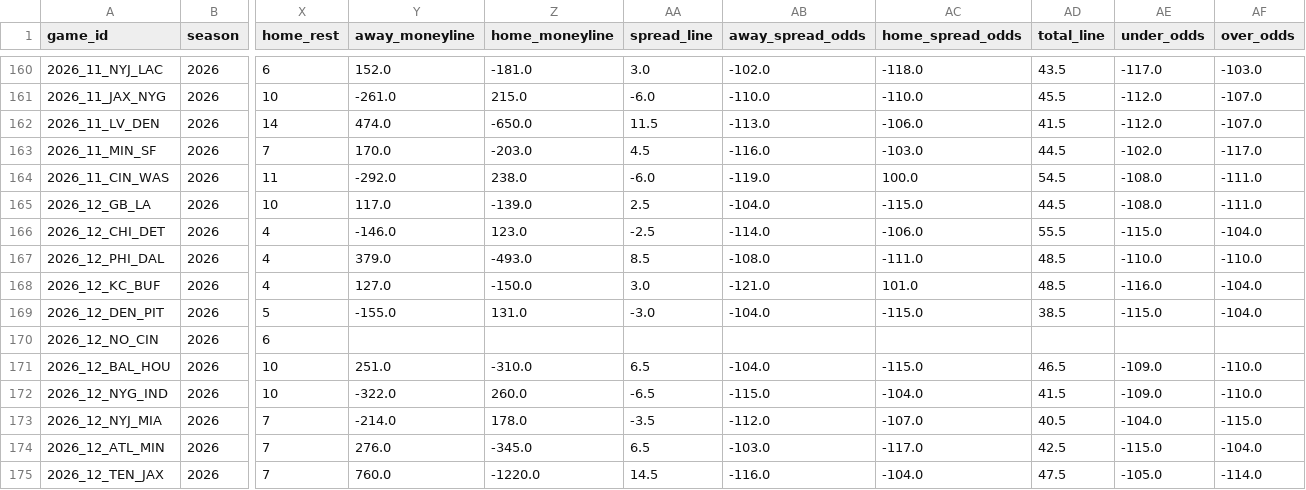
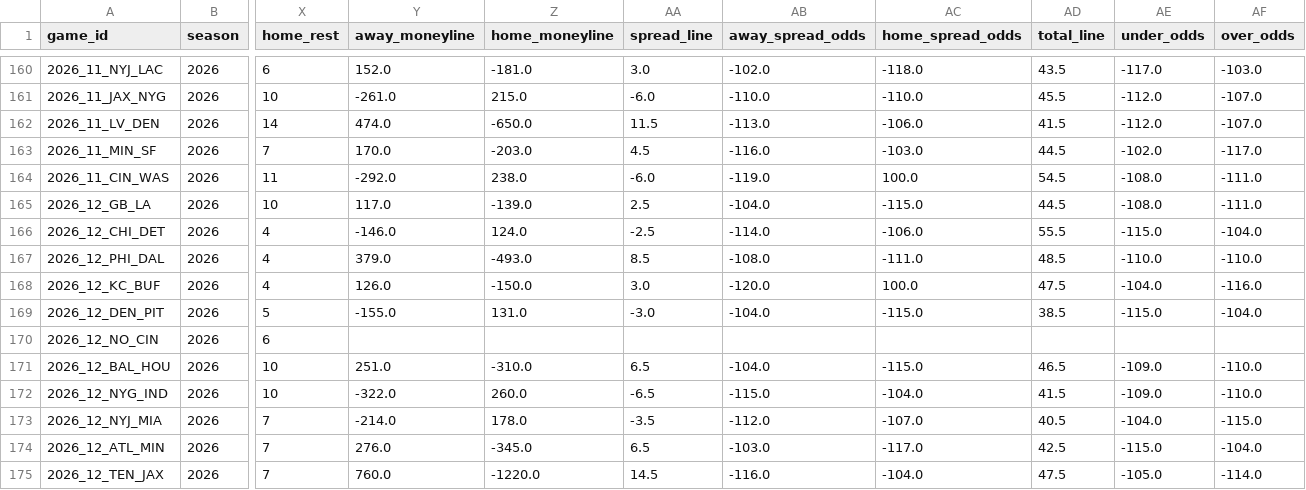
Before and after one commit to turernt/nfl-ai-predictor, a CSV file: data/schedules.csv, drawn as a sheet; only a part is shown, gaps mark what is left out; the diff names each change by its address in the sheet, - before the commit and + after, or states it on an @@ line.

```diff
--- a/data/schedules.csv
+++ b/data/schedules.csv
-Z166 (home_moneyline): 123.0
+Z166 (home_moneyline): 124.0
-Y168 (away_moneyline): 127.0
+Y168 (away_moneyline): 126.0
-AB168 (away_spread_odds): -121.0
+AB168 (away_spread_odds): -120.0
-AC168 (home_spread_odds): 101.0
+AC168 (home_spread_odds): 100.0
-AD168 (total_line): 48.5
+AD168 (total_line): 47.5
-AE168 (under_odds): -116.0
+AE168 (under_odds): -104.0
-AF168 (over_odds): -104.0
+AF168 (over_odds): -116.0
```
Also changed, not shown: 4 other files.
